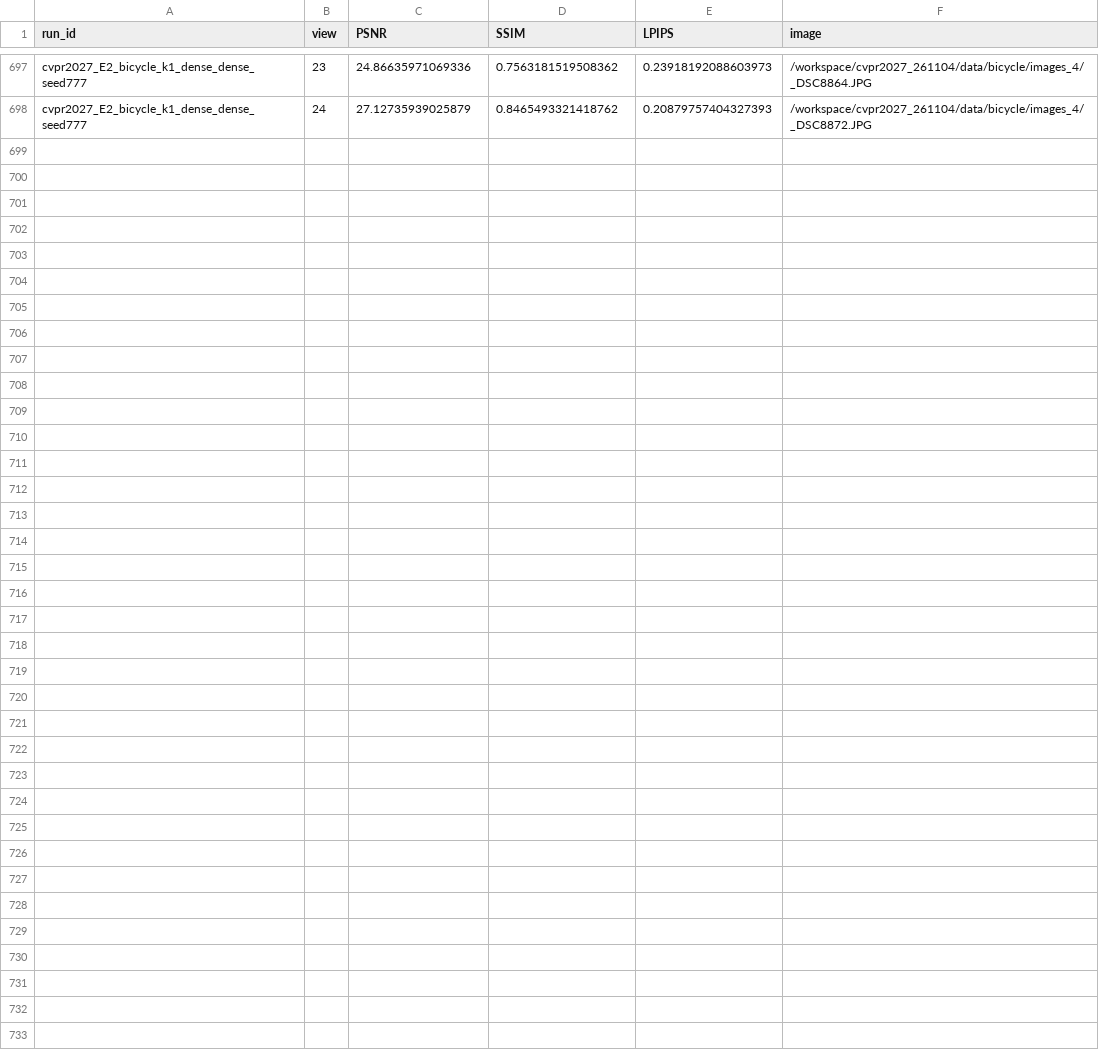
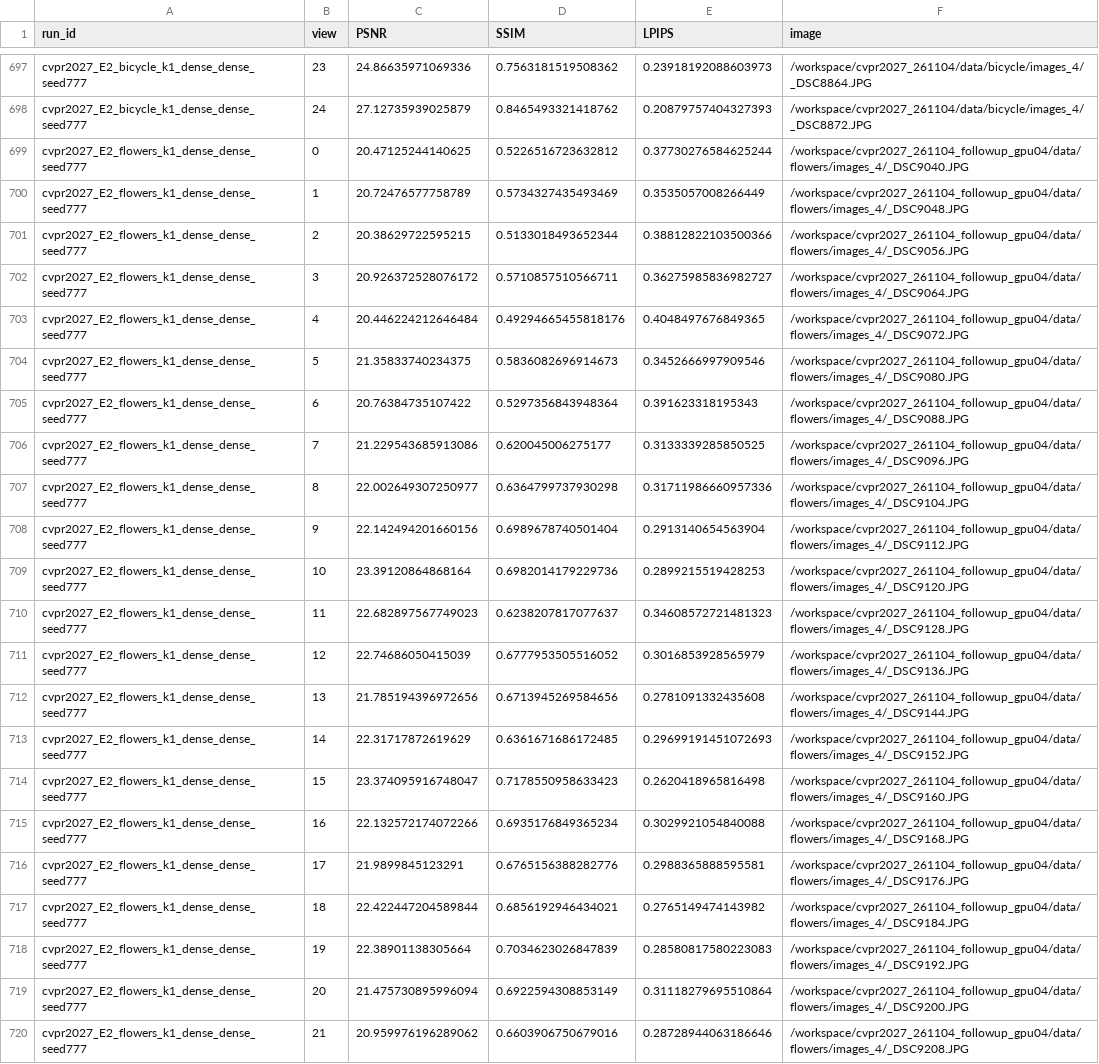
Before and after one commit to usnij/Research_repo, a CSV file: report/cvpr2027/views.csv, drawn as a sheet; only a part is shown, gaps mark what is left out; the diff names each change by its address in the sheet, - before the commit and + after, or states it on an @@ line.

Commit message:
Complete registered E1 and E2 results with Flowers evaluation

```diff
--- a/report/cvpr2027/views.csv
+++ b/report/cvpr2027/views.csv
+row 699: cvpr2027_E2_flowers_k1_dense_dense_seed777 | 0 | 20.47125244140625 | 0.5226516723632812 | 0.37730276584625244 | /workspace/cvpr2027_261104_followup_gpu04/data/flowers/images_4/_DSC9040.JPG
+row 700: cvpr2027_E2_flowers_k1_dense_dense_seed777 | 1 | 20.72476577758789 | 0.5734327435493469 | 0.3535057008266449 | /workspace/cvpr2027_261104_followup_gpu04/data/flowers/images_4/_DSC9048.JPG
+row 701: cvpr2027_E2_flowers_k1_dense_dense_seed777 | 2 | 20.38629722595215 | 0.5133018493652344 | 0.38812822103500366 | /workspace/cvpr2027_261104_followup_gpu04/data/flowers/images_4/_DSC9056.JPG
+row 702: cvpr2027_E2_flowers_k1_dense_dense_seed777 | 3 | 20.926372528076172 | 0.5710857510566711 | 0.36275985836982727 | /workspace/cvpr2027_261104_followup_gpu04/data/flowers/images_4/_DSC9064.JPG
+row 703: cvpr2027_E2_flowers_k1_dense_dense_seed777 | 4 | 20.446224212646484 | 0.49294665455818176 | 0.4048497676849365 | /workspace/cvpr2027_261104_followup_gpu04/data/flowers/images_4/_DSC9072.JPG
+row 704: cvpr2027_E2_flowers_k1_dense_dense_seed777 | 5 | 21.35833740234375 | 0.5836082696914673 | 0.3452666997909546 | /workspace/cvpr2027_261104_followup_gpu04/data/flowers/images_4/_DSC9080.JPG
+row 705: cvpr2027_E2_flowers_k1_dense_dense_seed777 | 6 | 20.76384735107422 | 0.5297356843948364 | 0.391623318195343 | /workspace/cvpr2027_261104_followup_gpu04/data/flowers/images_4/_DSC9088.JPG
+row 706: cvpr2027_E2_flowers_k1_dense_dense_seed777 | 7 | 21.229543685913086 | 0.620045006275177 | 0.3133339285850525 | /workspace/cvpr2027_261104_followup_gpu04/data/flowers/images_4/_DSC9096.JPG
+row 707: cvpr2027_E2_flowers_k1_dense_dense_seed777 | 8 | 22.002649307250977 | 0.6364799737930298 | 0.31711986660957336 | /workspace/cvpr2027_261104_followup_gpu04/data/flowers/images_4/_DSC9104.JPG
+row 708: cvpr2027_E2_flowers_k1_dense_dense_seed777 | 9 | 22.142494201660156 | 0.6989678740501404 | 0.2913140654563904 | /workspace/cvpr2027_261104_followup_gpu04/data/flowers/images_4/_DSC9112.JPG
+row 709: cvpr2027_E2_flowers_k1_dense_dense_seed777 | 10 | 23.39120864868164 | 0.6982014179229736 | 0.2899215519428253 | /workspace/cvpr2027_261104_followup_gpu04/data/flowers/images_4/_DSC9120.JPG
+row 710: cvpr2027_E2_flowers_k1_dense_dense_seed777 | 11 | 22.682897567749023 | 0.6238207817077637 | 0.34608572721481323 | /workspace/cvpr2027_261104_followup_gpu04/data/flowers/images_4/_DSC9128.JPG
+row 711: cvpr2027_E2_flowers_k1_dense_dense_seed777 | 12 | 22.74686050415039 | 0.6777953505516052 | 0.3016853928565979 | /workspace/cvpr2027_261104_followup_gpu04/data/flowers/images_4/_DSC9136.JPG
+row 712: cvpr2027_E2_flowers_k1_dense_dense_seed777 | 13 | 21.785194396972656 | 0.6713945269584656 | 0.2781091332435608 | /workspace/cvpr2027_261104_followup_gpu04/data/flowers/images_4/_DSC9144.JPG
+row 713: cvpr2027_E2_flowers_k1_dense_dense_seed777 | 14 | 22.31717872619629 | 0.6361671686172485 | 0.29699191451072693 | /workspace/cvpr2027_261104_followup_gpu04/data/flowers/images_4/_DSC9152.JPG
+row 714: cvpr2027_E2_flowers_k1_dense_dense_seed777 | 15 | 23.374095916748047 | 0.7178550958633423 | 0.2620418965816498 | /workspace/cvpr2027_261104_followup_gpu04/data/flowers/images_4/_DSC9160.JPG
+row 715: cvpr2027_E2_flowers_k1_dense_dense_seed777 | 16 | 22.132572174072266 | 0.6935176849365234 | 0.3029921054840088 | /workspace/cvpr2027_261104_followup_gpu04/data/flowers/images_4/_DSC9168.JPG
+row 716: cvpr2027_E2_flowers_k1_dense_dense_seed777 | 17 | 21.9899845123291 | 0.6765156388282776 | 0.2988365888595581 | /workspace/cvpr2027_261104_followup_gpu04/data/flowers/images_4/_DSC9176.JPG
+row 717: cvpr2027_E2_flowers_k1_dense_dense_seed777 | 18 | 22.422447204589844 | 0.6856192946434021 | 0.2765149474143982 | /workspace/cvpr2027_261104_followup_gpu04/data/flowers/images_4/_DSC9184.JPG
+row 718: cvpr2027_E2_flowers_k1_dense_dense_seed777 | 19 | 22.38901138305664 | 0.7034623026847839 | 0.28580817580223083 | /workspace/cvpr2027_261104_followup_gpu04/data/flowers/images_4/_DSC9192.JPG
+row 719: cvpr2027_E2_flowers_k1_dense_dense_seed777 | 20 | 21.475730895996094 | 0.6922594308853149 | 0.31118279695510864 | /workspace/cvpr2027_261104_followup_gpu04/data/flowers/images_4/_DSC9200.JPG
+row 720: cvpr2027_E2_flowers_k1_dense_dense_seed777 | 21 | 20.959976196289062 | 0.6603906750679016 | 0.28728944063186646 | /workspace/cvpr2027_261104_followup_gpu04/data/flowers/images_4/_DSC9208.JPG
```
Also changed, not shown: report/cvpr2027/curves.csv, report/cvpr2027/logs/cvpr2027_E2_flowers_k1_dense_dense_seed777.csv, 2 other files.
